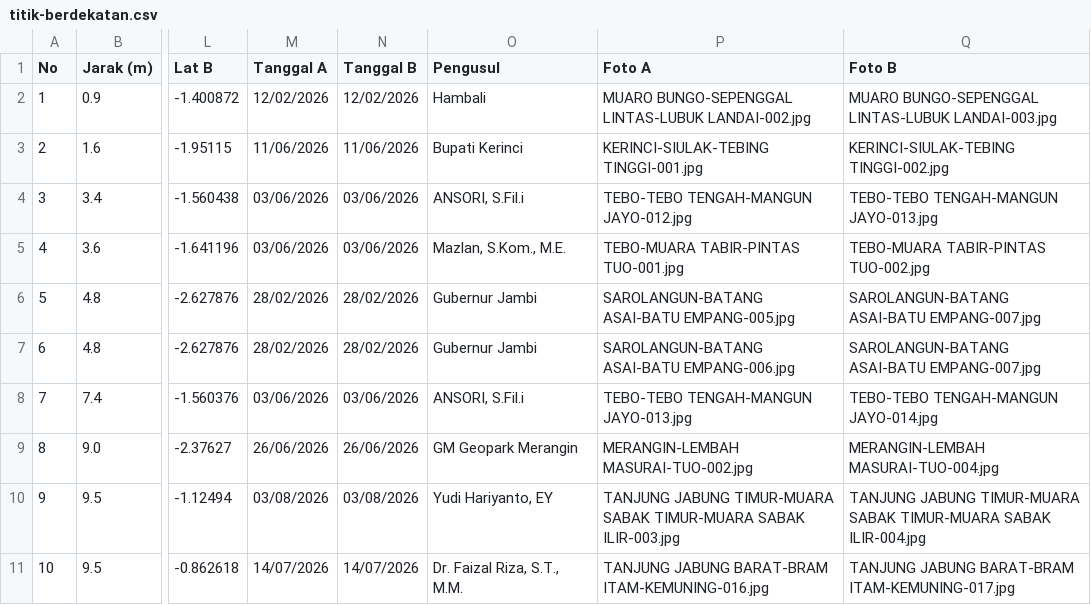
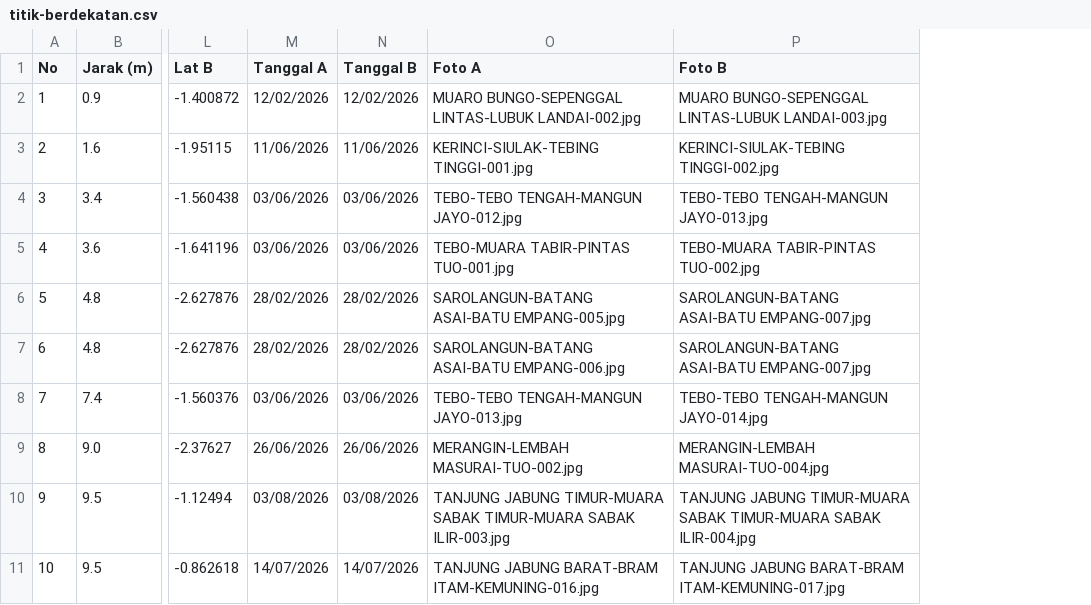
Before and after one commit to bbreezyX/surveey, a CSV file: docs/titik-berdekatan.csv, drawn as a sheet; only a part is shown, gaps mark what is left out; the diff names each change by its address in the sheet, - before the commit and + after, or states it on an @@ line.

```diff
--- a/docs/titik-berdekatan.csv
+++ b/docs/titik-berdekatan.csv
-column O (Pengusul), rows 2-11: Hambali | Bupati Kerinci | ANSORI, S.Fil.i | Mazlan, S.Kom., M.E. | Gubernur Jambi | Gubernur Jambi | ANSORI, S.Fil.i | GM Geopark Merangin | Yudi Hariyanto, EY | Dr. Faizal Riza, S.T., M.M.
```
Also changed, not shown: 12 other files.
